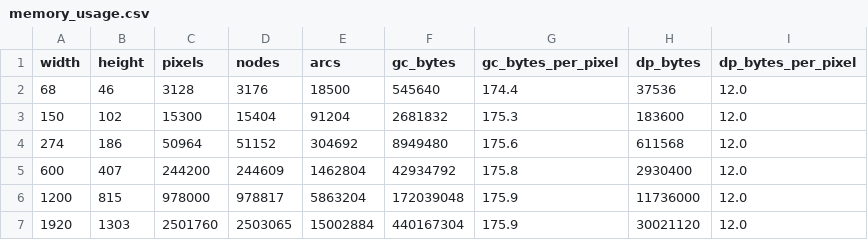
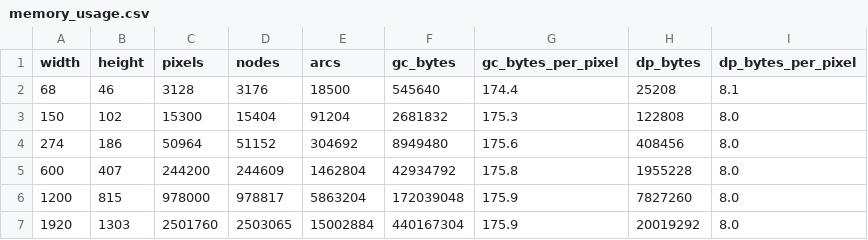
Before and after one commit to gabriel-s-putra-dev/SeamCarvingAlgorithms, a CSV file: docs/GraphCutting/results/memory_usage.csv, drawn as a sheet.

Commit message:
Graph Cut: compare with team DP and Greedy, memory experiment, updated results
- Benchmark now uses the team's DP and Greedy (same energy map for all methods)
- Add tests/GraphCutVsTeamDPTests.cpp: Graph Cut vs team DP, 6474 checks pass
- Add measured peak-memory experiment (tests/GraphCuttingMemory.cpp, tools/run_graphcut_memory.py)
- CMakeLists.txt: add gc_vs_dp and gc_mem targets
- README: forward-energy wording corrected, O(E*F) conditions stated, CMake quick start, all results regenerated from one run on latest main
- No changes to GraphCutting.cpp/.h or other members' files

```diff
--- a/docs/GraphCutting/results/memory_usage.csv
+++ b/docs/GraphCutting/results/memory_usage.csv
@@ -1,7 +1,7 @@
 width,height,pixels,nodes,arcs,gc_bytes,gc_bytes_per_pixel,dp_bytes,dp_bytes_per_pixel
-68,46,3128,3176,18500,545640,174.4,37536,12.0
-150,102,15300,15404,91204,2681832,175.3,183600,12.0
-274,186,50964,51152,304692,8949480,175.6,611568,12.0
-600,407,244200,244609,1462804,42934792,175.8,2930400,12.0
-1200,815,978000,978817,5863204,172039048,175.9,11736000,12.0
-1920,1303,2501760,2503065,15002884,440167304,175.9,30021120,12.0
+68,46,3128,3176,18500,545640,174.4,25208,8.1
+150,102,15300,15404,91204,2681832,175.3,122808,8.0
+274,186,50964,51152,304692,8949480,175.6,408456,8.0
+600,407,244200,244609,1462804,42934792,175.8,1955228,8.0
+1200,815,978000,978817,5863204,172039048,175.9,7827260,8.0
+1920,1303,2501760,2503065,15002884,440167304,175.9,20019292,8.0
```
Also changed, not shown: docs/GraphCutting/results/full_resize.csv, docs/GraphCutting/results/seam_cost.csv, 17 other files.
